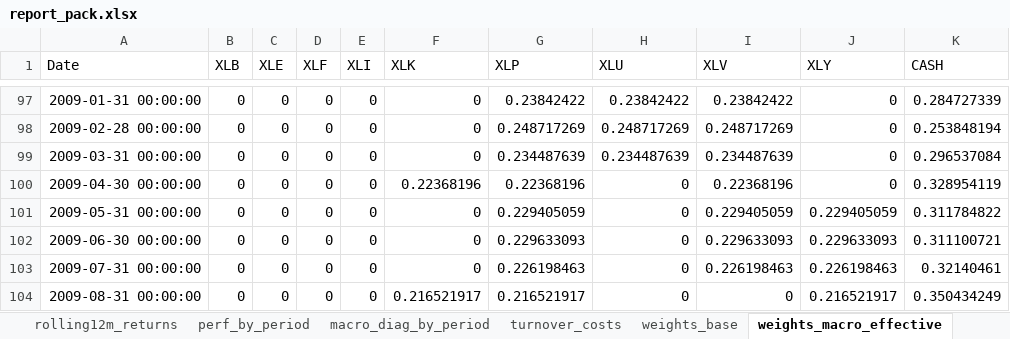
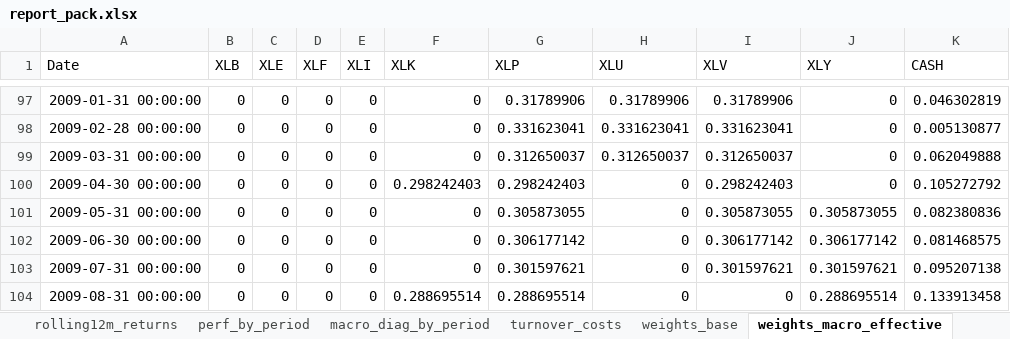
Before and after one commit to CobsMatt/momentum-backtest_sector, an Excel workbook: reports_sector/report_pack.xlsx, sheet weights_macro_effective, drawn as a sheet; only a part is shown, gaps mark what is left out; values as stored, in another font and other column widths than the file's, no borders; the diff covers the shown part only; the diff names each change by its address in the sheet, - before the commit and + after, or states it on an @@ line.

Commit message:
Add files via upload
rebased SPY as well as Base&Macro Strategies

```diff
--- a/reports_sector/report_pack.xlsx (sheet weights_macro_effective)
+++ b/reports_sector/report_pack.xlsx (sheet weights_macro_effective)
-G97 (XLP): 0.23842422
+G97 (XLP): 0.31789906
-H97 (XLU): 0.23842422
+H97 (XLU): 0.31789906
-I97 (XLV): 0.23842422
+I97 (XLV): 0.31789906
-K97 (CASH): 0.284727339
+K97 (CASH): 0.046302819
-G98 (XLP): 0.248717269
+G98 (XLP): 0.331623041
-H98 (XLU): 0.248717269
+H98 (XLU): 0.331623041
-I98 (XLV): 0.248717269
+I98 (XLV): 0.331623041
-K98 (CASH): 0.253848194
+K98 (CASH): 0.005130877
-G99 (XLP): 0.234487639
+G99 (XLP): 0.312650037
-H99 (XLU): 0.234487639
+H99 (XLU): 0.312650037
-I99 (XLV): 0.234487639
+I99 (XLV): 0.312650037
-K99 (CASH): 0.296537084
+K99 (CASH): 0.062049888
-F100 (XLK): 0.22368196
+F100 (XLK): 0.298242403
-G100 (XLP): 0.22368196
+G100 (XLP): 0.298242403
-I100 (XLV): 0.22368196
+I100 (XLV): 0.298242403
-K100 (CASH): 0.328954119
+K100 (CASH): 0.105272792
-G101 (XLP): 0.229405059
+G101 (XLP): 0.305873055
-I101 (XLV): 0.229405059
+I101 (XLV): 0.305873055
-J101 (XLY): 0.229405059
+J101 (XLY): 0.305873055
-K101 (CASH): 0.311784822
+K101 (CASH): 0.082380836
-G102 (XLP): 0.229633093
+G102 (XLP): 0.306177142
-I102 (XLV): 0.229633093
+I102 (XLV): 0.306177142
-J102 (XLY): 0.229633093
+J102 (XLY): 0.306177142
-K102 (CASH): 0.311100721
+K102 (CASH): 0.081468575
-G103 (XLP): 0.226198463
+G103 (XLP): 0.301597621
-I103 (XLV): 0.226198463
+I103 (XLV): 0.301597621
-J103 (XLY): 0.226198463
+J103 (XLY): 0.301597621
-K103 (CASH): 0.32140461
+K103 (CASH): 0.095207138
-F104 (XLK): 0.216521917
+F104 (XLK): 0.288695514
-G104 (XLP): 0.216521917
+G104 (XLP): 0.288695514
-J104 (XLY): 0.216521917
+J104 (XLY): 0.288695514
-K104 (CASH): 0.350434249
+K104 (CASH): 0.133913458
```
Also changed, not shown: 484 edited cells elsewhere in this sheet, sheet equity_curves, sheet monthly_returns, sheet rolling12m_returns, sheet drawdowns, sheet macro_exposure_flags, sheet perf_by_period, 1 more sheet, 31 other files.
